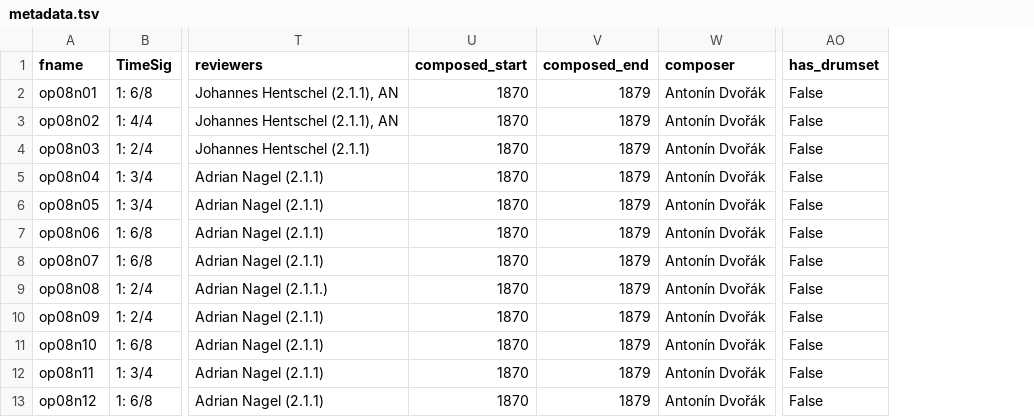
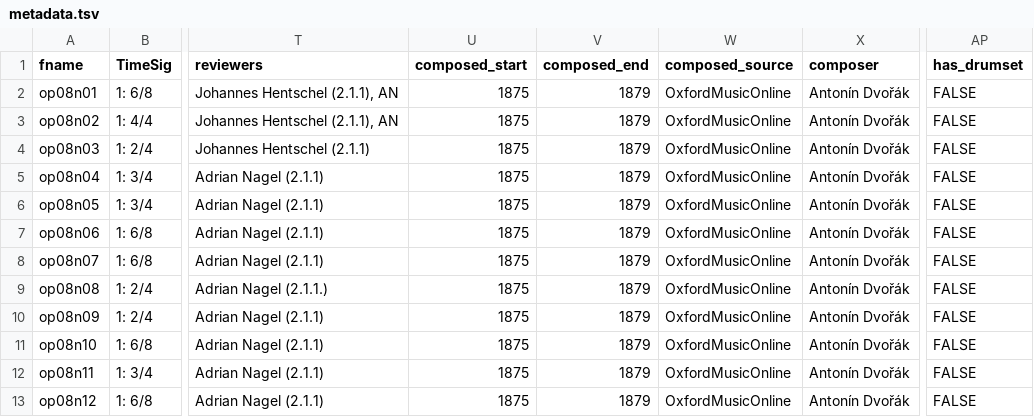
Before and after one commit to DCMLab/dvorak_silhouettes, a TSV file: metadata.tsv, drawn as a sheet; only a part is shown, gaps mark what is left out; addresses are those after the commit; the diff names each change by its address in the sheet, - before the commit and + after, or states it on an @@ line.

Commit message:
corrected composed_start; added composed_source

```diff
--- a/metadata.tsv
+++ b/metadata.tsv
+column W (composed_source), rows 2-13: all OxfordMusicOnline
-U2:U13 (composed_start): 1870
+U2:U13 (composed_start): 1875
-AP2:AP13 (has_drumset): False
+AP2:AP13 (has_drumset): FALSE
```
